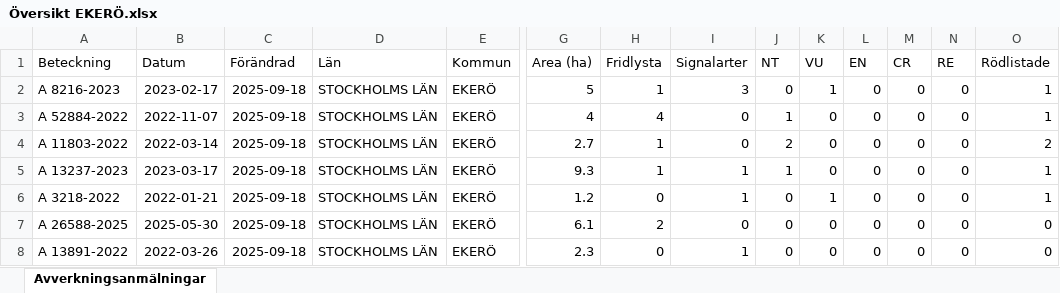
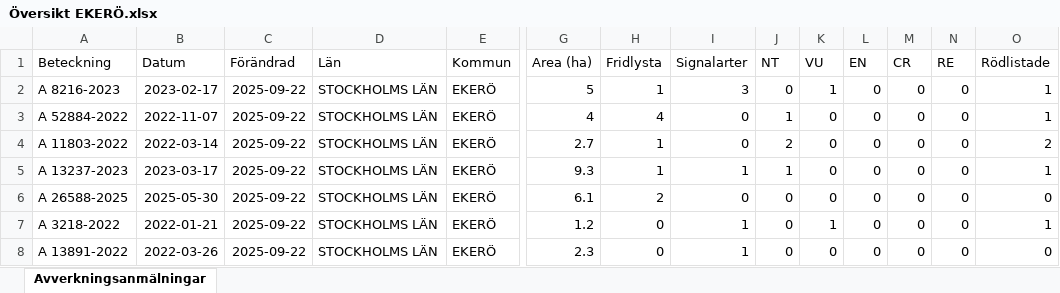
Before and after one commit to klasma/Logging_0125, an Excel workbook: Översikt EKERÖ.xlsx, sheet Avverkningsanmälningar, drawn as a sheet; only a part is shown, gaps mark what is left out; values as stored, in another font and other column widths than the file's, no borders; removed rows and columns are numbered as before the commit, all else as after; rows hold the shown columns only; the diff covers the shown part only; the diff names each change by its address in the sheet, - before the commit and + after, or states it on an @@ line.

```diff
--- a/Översikt EKERÖ.xlsx (sheet Avverkningsanmälningar)
+++ b/Översikt EKERÖ.xlsx (sheet Avverkningsanmälningar)
-C2:C5 (Förändrad): 2025-09-18
+C2:C5 (Förändrad): 2025-09-22
-row 6: A 3218-2022 | 2022-01-21 | 2025-09-18 | STOCKHOLMS LÄN | EKERÖ | 1.2 | 0 | 1 | 0 | 1 | 0 | 0 | 0 | 1
-C6 (Förändrad): 2025-09-18
+C6 (Förändrad): 2025-09-22
+row 7: A 3218-2022 | 2022-01-21 | 2025-09-22 | STOCKHOLMS LÄN | EKERÖ | 1.2 | 0 | 1 | 0 | 1 | 0 | 0 | 0 | 1
-C8 (Förändrad): 2025-09-18
+C8 (Förändrad): 2025-09-22
```
Also changed, not shown: 7 added rows, 7 removed rows and 35 edited cells elsewhere in this sheet, artfynd/A 13237-2023 artfynd.xlsx, artfynd/A 13891-2022 artfynd.xlsx, 55 other files.
